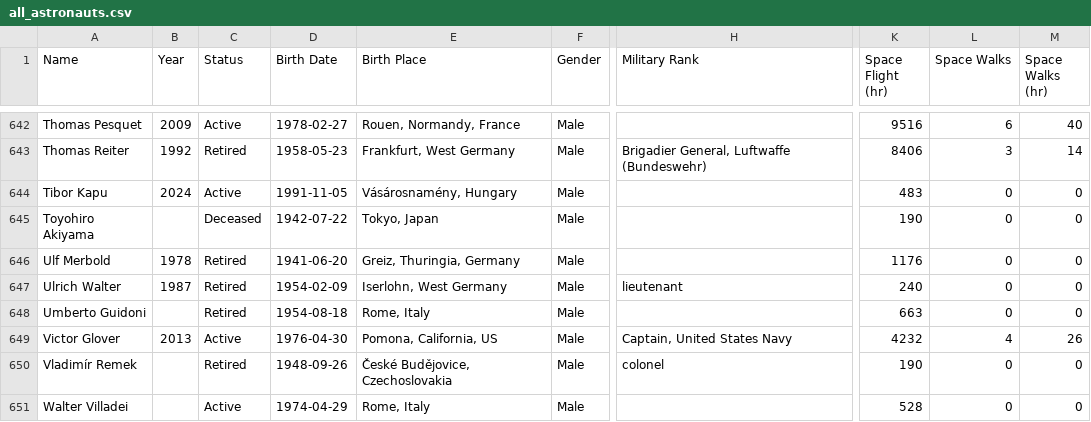
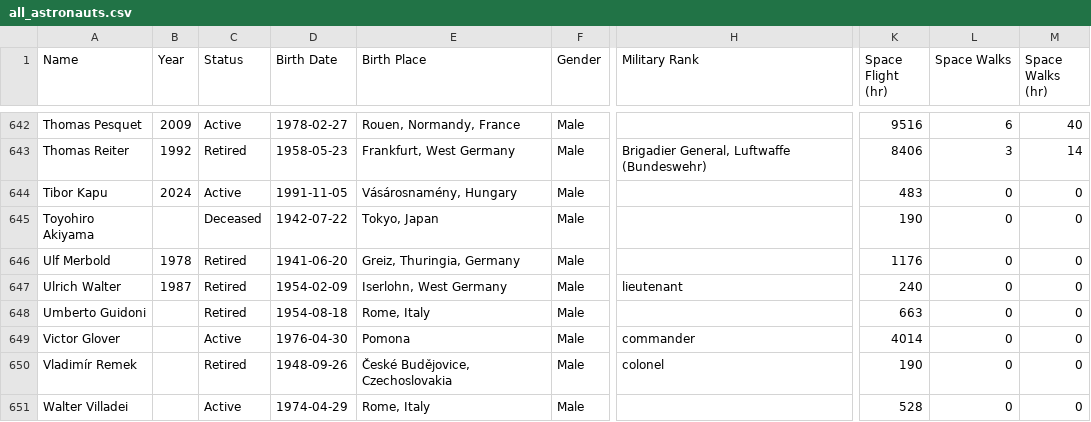
Before and after one commit to FormMe/HumanSpaceFlights, a CSV file: data/all_astronauts.csv, drawn as a sheet; only a part is shown, gaps mark what is left out; the diff names each change by its address in the sheet, - before the commit and + after, or states it on an @@ line.

```diff
--- a/data/all_astronauts.csv
+++ b/data/all_astronauts.csv
-B649 (Year): 2013
+B649 (Year): (empty)
-E649 (Birth Place): Pomona, California, US
+E649 (Birth Place): Pomona
-H649 (Military Rank): Captain, United States Navy
+H649 (Military Rank): commander
-K649 (Space Flight (hr)): 4232
+K649 (Space Flight (hr)): 4014
-L649 (Space Walks): 4
+L649 (Space Walks): 0
-M649 (Space Walks (hr)): 26
+M649 (Space Walks (hr)): 0
```
Also changed, not shown: data/missions.csv, 5 other files.
